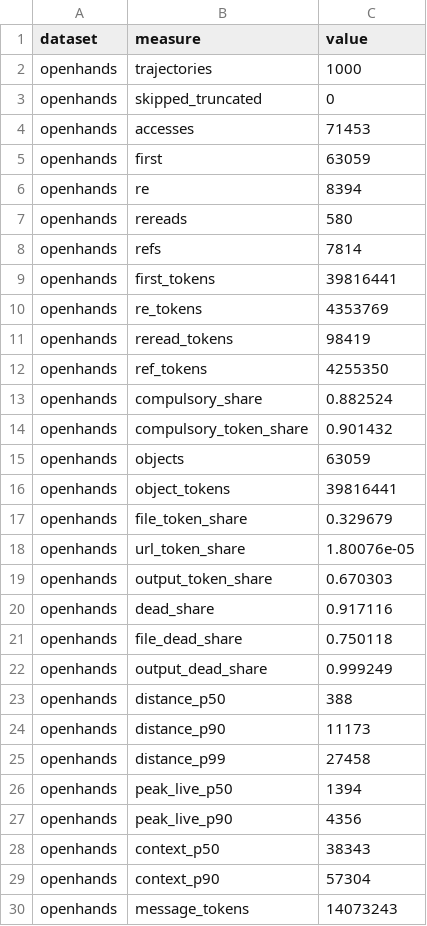
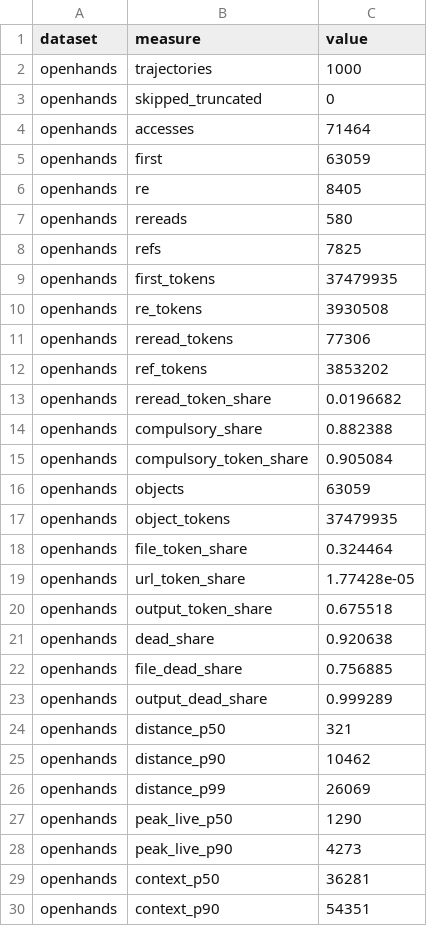
Before and after one commit to Clawdlinux/atticdb, a CSV file: research/ctxcache/results/openhands-trace.csv, drawn as a sheet; only a part is shown; the shorter side is filled out with more unchanged rows; the diff covers the shown part only.

```diff
--- a/research/ctxcache/results/openhands-trace.csv
+++ b/research/ctxcache/results/openhands-trace.csv
@@ -3,27 +3,28 @@ openhands,trajectories,1000
 openhands,skipped_truncated,0
-openhands,accesses,71453
+openhands,accesses,71464
 openhands,first,63059
-openhands,re,8394
+openhands,re,8405
 openhands,rereads,580
-openhands,refs,7814
-openhands,first_tokens,39816441
-openhands,re_tokens,4353769
-openhands,reread_tokens,98419
-openhands,ref_tokens,4255350
-openhands,compulsory_share,0.882524
-openhands,compulsory_token_share,0.901432
+openhands,refs,7825
+openhands,first_tokens,37479935
+openhands,re_tokens,3930508
+openhands,reread_tokens,77306
+openhands,ref_tokens,3853202
+openhands,reread_token_share,0.0196682
+openhands,compulsory_share,0.882388
+openhands,compulsory_token_share,0.905084
 openhands,objects,63059
-openhands,object_tokens,39816441
-openhands,file_token_share,0.329679
-openhands,url_token_share,1.80076e-05
-openhands,output_token_share,0.670303
-openhands,dead_share,0.917116
-openhands,file_dead_share,0.750118
-openhands,output_dead_share,0.999249
-openhands,distance_p50,388
-openhands,distance_p90,11173
-openhands,distance_p99,27458
-openhands,peak_live_p50,1394
-openhands,peak_live_p90,4356
-openhands,context_p50,38343
-openhands,context_p90,57304
+openhands,object_tokens,37479935
+openhands,file_token_share,0.324464
+openhands,url_token_share,1.77428e-05
+openhands,output_token_share,0.675518
+openhands,dead_share,0.920638
+openhands,file_dead_share,0.756885
+openhands,output_dead_share,0.999289
+openhands,distance_p50,321
+openhands,distance_p90,10462
+openhands,distance_p99,26069
+openhands,peak_live_p50,1290
+openhands,peak_live_p90,4273
+openhands,context_p50,36281
+openhands,context_p90,54351
```
Also changed, not shown: 22 added rows and 6 edited cells elsewhere in this file, research/ctxcache/results/copilot-trace.csv, research/ctxcache/results/copilot.csv, 19 other files.
